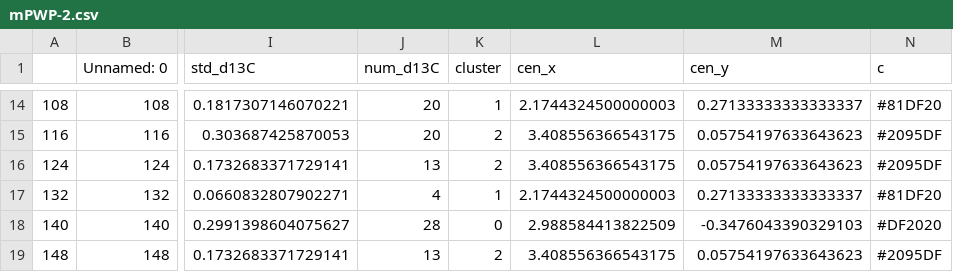
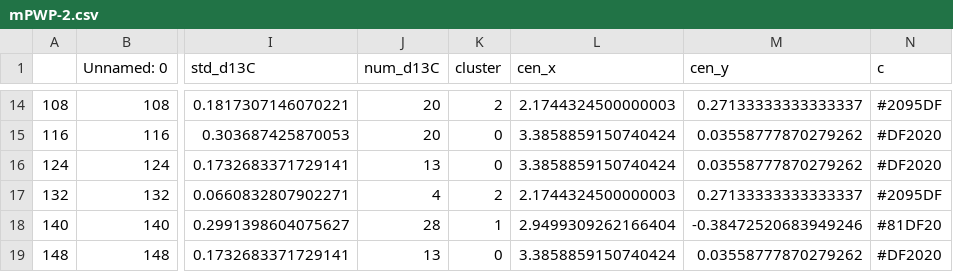
Before and after one commit to FmDG/PlioPacTMmodel, a CSV file: data/cluster_data/mPWP-2.csv, drawn as a sheet; only a part is shown, gaps mark what is left out; the diff covers the shown part only; the diff names each change by its address in the sheet, - before the commit and + after, or states it on an @@ line.

```diff
--- a/data/cluster_data/mPWP-2.csv
+++ b/data/cluster_data/mPWP-2.csv
-K14 (cluster): 1
+K14 (cluster): 2
-N14 (c): #81DF20
+N14 (c): #2095DF
-K15:K16 (cluster): 2
+K15:K16 (cluster): 0
-L15:L16 (cen_x): 3.408556366543175
+L15:L16 (cen_x): 3.3858859150740424
-M15:M16 (cen_y): 0.05754197633643623
+M15:M16 (cen_y): 0.03558777870279262
-N15:N16 (c): #2095DF
+N15:N16 (c): #DF2020
-K17 (cluster): 1
+K17 (cluster): 2
-N17 (c): #81DF20
+N17 (c): #2095DF
-K18 (cluster): 0
+K18 (cluster): 1
-L18 (cen_x): 2.988584413822509
+L18 (cen_x): 2.9499309262166404
-M18 (cen_y): -0.3476043390329103
+M18 (cen_y): -0.38472520683949246
-N18 (c): #DF2020
+N18 (c): #81DF20
-K19 (cluster): 2
+K19 (cluster): 0
-L19 (cen_x): 3.408556366543175
+L19 (cen_x): 3.3858859150740424
-M19 (cen_y): 0.05754197633643623
+M19 (cen_y): 0.03558777870279262
-N19 (c): #2095DF
+N19 (c): #DF2020
```
Also changed, not shown: 44 edited cells elsewhere in this file, data/cluster_data/G20 - 2800 ka.csv, data/cluster_data/G20.csv, 25 other files.
